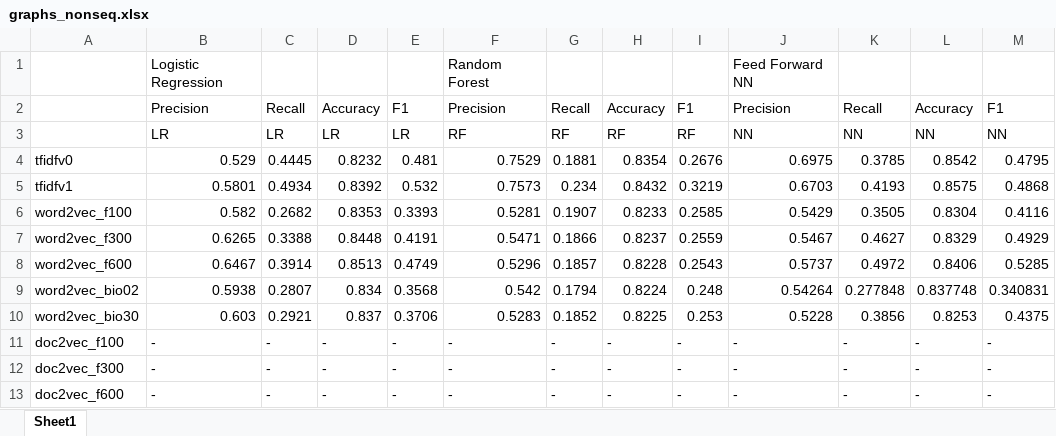
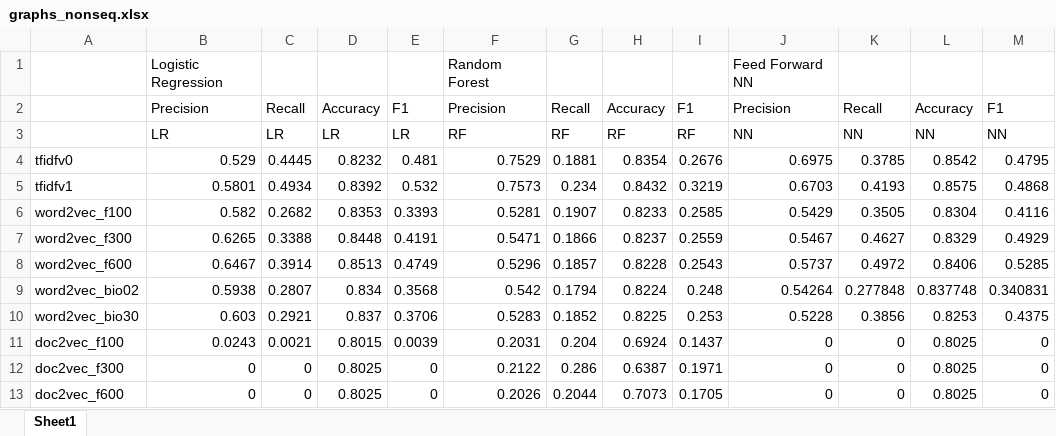
Before and after one commit to lsy3/clinical-notes-diagnosis-dl-nlp, an Excel workbook: report/pics/graphs_nonseq.xlsx, sheet Sheet1, drawn as a sheet; values as stored, in another font and other column widths than the file's, no borders; charts and pictures not drawn; the diff names each change by its address in the sheet, - before the commit and + after, or states it on an @@ line.

```diff
--- a/report/pics/graphs_nonseq.xlsx (sheet Sheet1)
+++ b/report/pics/graphs_nonseq.xlsx (sheet Sheet1)
-B11: -
+B11: 0.0243
-C11: -
+C11: 0.0021
-D11: -
+D11: 0.8015
-E11: -
+E11: 0.0039
-F11: -
+F11: 0.2031
-G11: -
+G11: 0.204
-H11: -
+H11: 0.6924
-I11: -
+I11: 0.1437
-J11:J13: -
+J11:J13: 0
-K11:K13: -
+K11:K13: 0
-L11:L13: -
+L11:L13: 0.8025
-M11:M13: -
+M11:M13: 0
-B12:B13: -
+B12:B13: 0
-C12:C13: -
+C12:C13: 0
-D12:D13: -
+D12:D13: 0.8025
-E12:E13: -
+E12:E13: 0
-F12: -
+F12: 0.2122
-G12: -
+G12: 0.286
-H12: -
+H12: 0.6387
-I12: -
+I12: 0.1971
-F13: -
+F13: 0.2026
-G13: -
+G13: 0.2044
-H13: -
+H13: 0.7073
-I13: -
+I13: 0.1705
```
Also changed, not shown: charts or pictures, report/pics/graphs_seq.xlsx, 16 other files.
